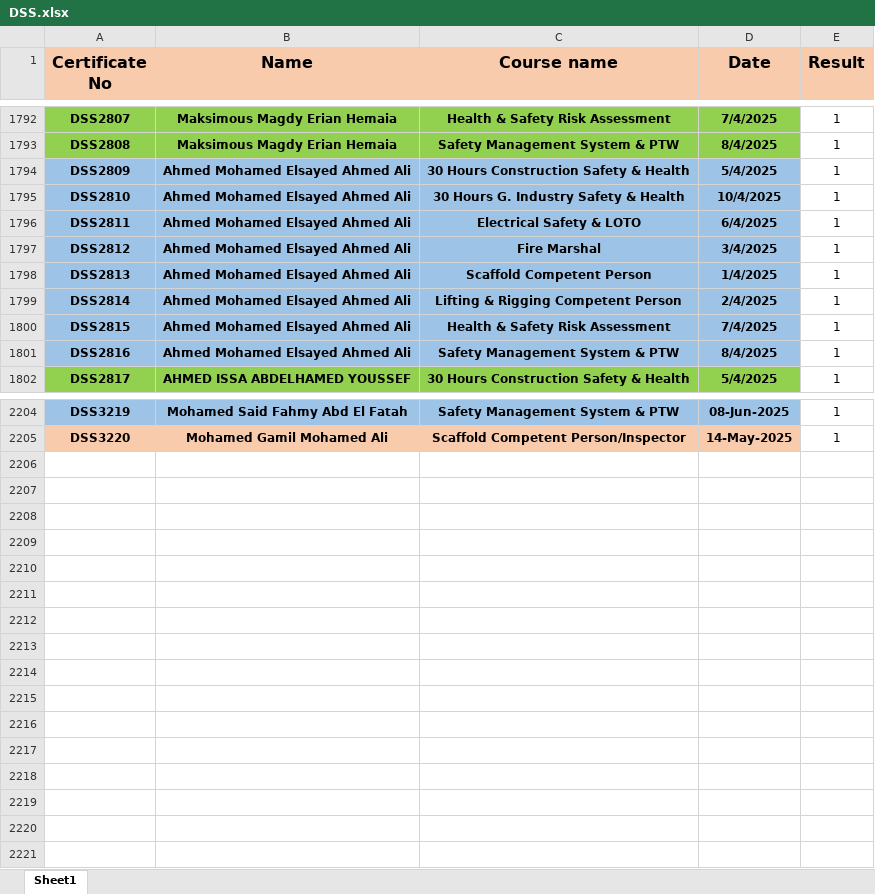
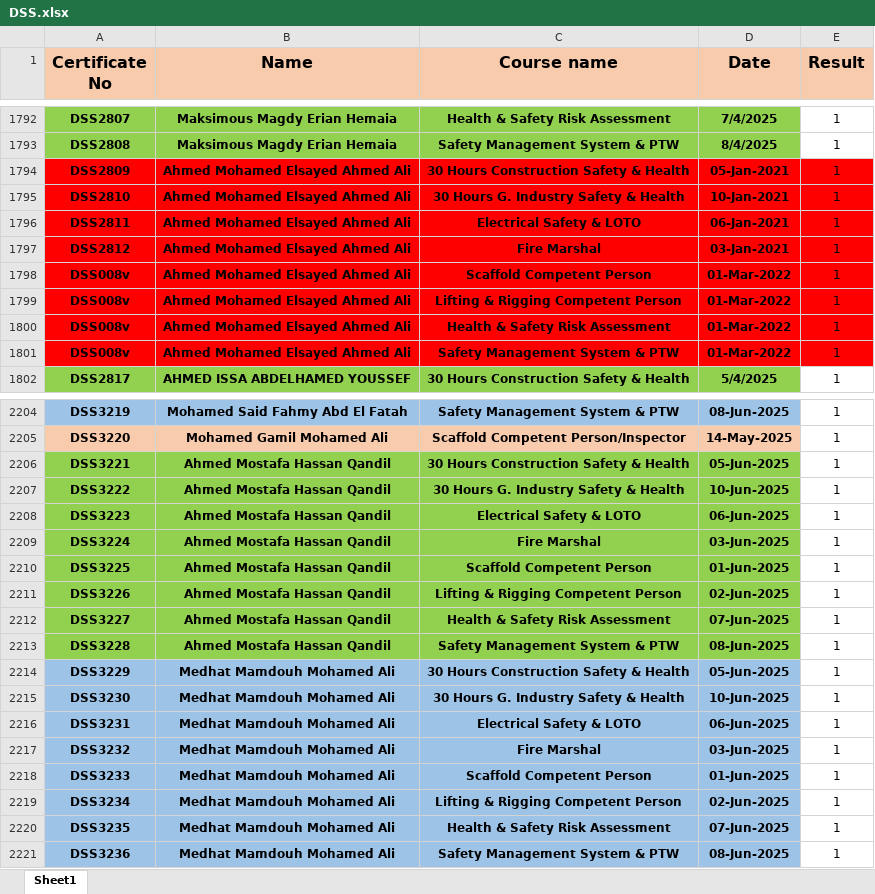
Before and after one commit to samym530-glitch/DSS_2025, an Excel workbook: DSS.xlsx, sheet Sheet1, drawn as a sheet; only a part is shown, gaps mark what is left out; values as stored, in another font and other column widths than the file's, no borders; the diff covers the shown part only; the diff names each change by its address in the sheet, - before the commit and + after, or states it on an @@ line.

Commit message:
Add files via upload

```diff
--- a/DSS.xlsx (sheet Sheet1)
+++ b/DSS.xlsx (sheet Sheet1)
-A1794:D1801 fill: #9DC3E6
+A1794:D1801 fill: #FF0000
-D1794 (Date): 5/4/2025
+D1794 (Date): 05-Jan-2021
-E1794:E1801 fill: none
+E1794:E1801 fill: #FF0000
-D1795 (Date): 10/4/2025
+D1795 (Date): 10-Jan-2021
-D1796 (Date): 6/4/2025
+D1796 (Date): 06-Jan-2021
-D1797 (Date): 3/4/2025
+D1797 (Date): 03-Jan-2021
-A1798 (Certificate No): DSS2813
+A1798 (Certificate No): DSS008v
-D1798 (Date): 1/4/2025
+D1798 (Date): 01-Mar-2022
-A1799 (Certificate No): DSS2814
+A1799 (Certificate No): DSS008v
-D1799 (Date): 2/4/2025
+D1799 (Date): 01-Mar-2022
-A1800 (Certificate No): DSS2815
+A1800 (Certificate No): DSS008v
-D1800 (Date): 7/4/2025
+D1800 (Date): 01-Mar-2022
-A1801 (Certificate No): DSS2816
+A1801 (Certificate No): DSS008v
-D1801 (Date): 8/4/2025
+D1801 (Date): 01-Mar-2022
+row 2206: DSS3221 | Ahmed Mostafa Hassan Qandil | 30 Hours Construction Safety & Health | 05-Jun-2025 | 1
+row 2207: DSS3222 | Ahmed Mostafa Hassan Qandil | 30 Hours G. Industry Safety & Health | 10-Jun-2025 | 1
+row 2208: DSS3223 | Ahmed Mostafa Hassan Qandil | Electrical Safety & LOTO | 06-Jun-2025 | 1
+row 2209: DSS3224 | Ahmed Mostafa Hassan Qandil | Fire Marshal | 03-Jun-2025 | 1
+row 2210: DSS3225 | Ahmed Mostafa Hassan Qandil | Scaffold Competent Person | 01-Jun-2025 | 1
+row 2211: DSS3226 | Ahmed Mostafa Hassan Qandil | Lifting & Rigging Competent Person | 02-Jun-2025 | 1
+row 2212: DSS3227 | Ahmed Mostafa Hassan Qandil | Health & Safety Risk Assessment | 07-Jun-2025 | 1
+row 2213: DSS3228 | Ahmed Mostafa Hassan Qandil | Safety Management System & PTW | 08-Jun-2025 | 1
+row 2214: DSS3229 | Medhat Mamdouh Mohamed Ali | 30 Hours Construction Safety & Health | 05-Jun-2025 | 1
+row 2215: DSS3230 | Medhat Mamdouh Mohamed Ali | 30 Hours G. Industry Safety & Health | 10-Jun-2025 | 1
+row 2216: DSS3231 | Medhat Mamdouh Mohamed Ali | Electrical Safety & LOTO | 06-Jun-2025 | 1
+row 2217: DSS3232 | Medhat Mamdouh Mohamed Ali | Fire Marshal | 03-Jun-2025 | 1
+row 2218: DSS3233 | Medhat Mamdouh Mohamed Ali | Scaffold Competent Person | 01-Jun-2025 | 1
+row 2219: DSS3234 | Medhat Mamdouh Mohamed Ali | Lifting & Rigging Competent Person | 02-Jun-2025 | 1
+row 2220: DSS3235 | Medhat Mamdouh Mohamed Ali | Health & Safety Risk Assessment | 07-Jun-2025 | 1
+row 2221: DSS3236 | Medhat Mamdouh Mohamed Ali | Safety Management System & PTW | 08-Jun-2025 | 1
```
Also changed, not shown: 12 edited cells and cell formats elsewhere in this sheet.
